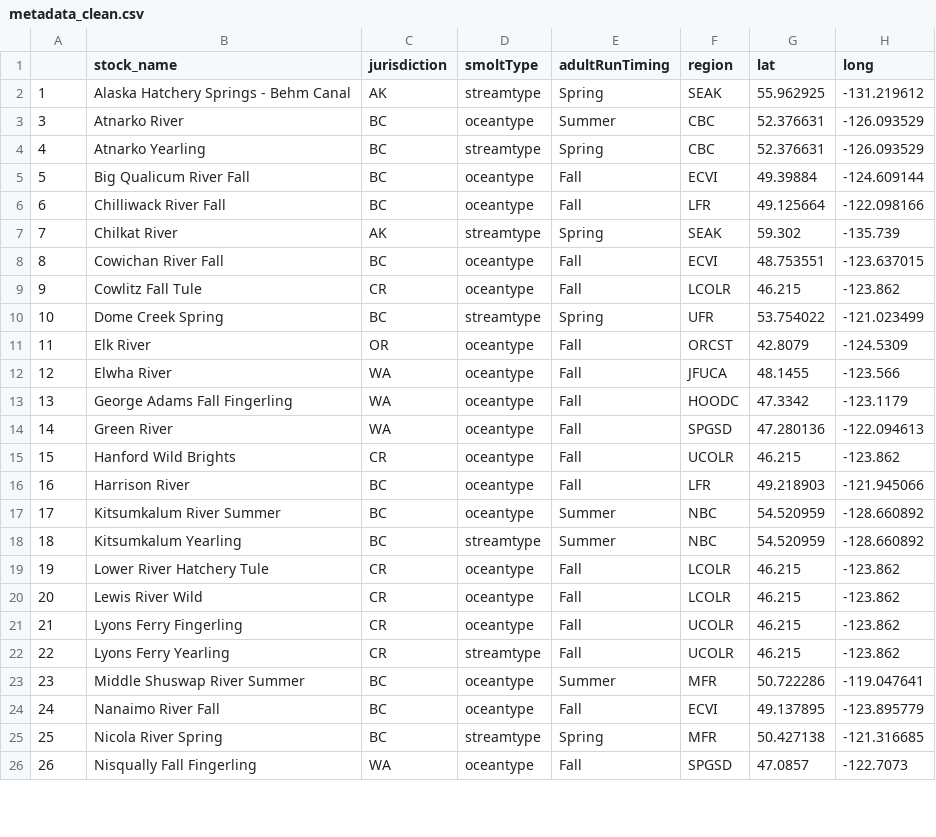
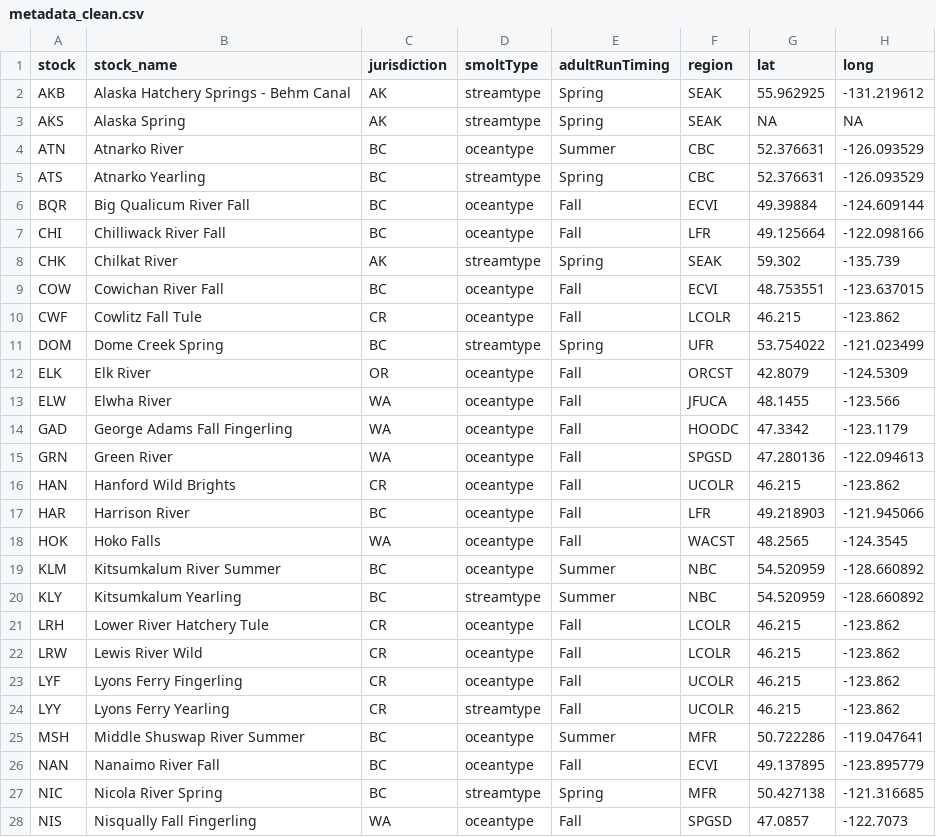
Before and after one commit to CamFreshwater/chinDyn, a CSV file: data/salmonData/metadata_clean.csv, drawn as a sheet; only a part is shown; the diff covers the shown part only.

```diff
--- a/data/salmonData/metadata_clean.csv
+++ b/data/salmonData/metadata_clean.csv
@@ -1,26 +1,28 @@
-,stock_name,jurisdiction,smoltType,adultRunTiming,region,lat,long
-1,Alaska Hatchery Springs - Behm Canal,AK,streamtype,Spring,SEAK,55.962925,-131.219612
-3,Atnarko River,BC,oceantype,Summer,CBC,52.376631,-126.093529
-4,Atnarko Yearling,BC,streamtype,Spring,CBC,52.376631,-126.093529
-5,Big Qualicum River Fall,BC,oceantype,Fall,ECVI,49.39884,-124.609144
-6,Chilliwack River Fall,BC,oceantype,Fall,LFR,49.125664,-122.098166
-7,Chilkat River,AK,streamtype,Spring,SEAK,59.302,-135.739
-8,Cowichan River Fall,BC,oceantype,Fall,ECVI,48.753551,-123.637015
-9,Cowlitz Fall Tule,CR,oceantype,Fall,LCOLR,46.215,-123.862
-10,Dome Creek Spring,BC,streamtype,Spring,UFR,53.754022,-121.023499
-11,Elk River,OR,oceantype,Fall,ORCST,42.8079,-124.5309
-12,Elwha River,WA,oceantype,Fall,JFUCA,48.1455,-123.566
-13,George Adams Fall Fingerling,WA,oceantype,Fall,HOODC,47.3342,-123.1179
-14,Green River,WA,oceantype,Fall,SPGSD,47.280136,-122.094613
-15,Hanford Wild Brights,CR,oceantype,Fall,UCOLR,46.215,-123.862
-16,Harrison River,BC,oceantype,Fall,LFR,49.218903,-121.945066
-17,Kitsumkalum River Summer,BC,oceantype,Summer,NBC,54.520959,-128.660892
-18,Kitsumkalum Yearling,BC,streamtype,Summer,NBC,54.520959,-128.660892
-19,Lower River Hatchery Tule,CR,oceantype,Fall,LCOLR,46.215,-123.862
-20,Lewis River Wild,CR,oceantype,Fall,LCOLR,46.215,-123.862
-21,Lyons Ferry Fingerling,CR,oceantype,Fall,UCOLR,46.215,-123.862
-22,Lyons Ferry Yearling,CR,streamtype,Fall,UCOLR,46.215,-123.862
-23,Middle Shuswap River Summer,BC,oceantype,Summer,MFR,50.722286,-119.047641
-24,Nanaimo River Fall,BC,oceantype,Fall,ECVI,49.137895,-123.895779
-25,Nicola River Spring,BC,streamtype,Spring,MFR,50.427138,-121.316685
-26,Nisqually Fall Fingerling,WA,oceantype,Fall,SPGSD,47.0857,-122.7073
+stock,stock_name,jurisdiction,smoltType,adultRunTiming,region,lat,long
+AKB,Alaska Hatchery Springs - Behm Canal,AK,streamtype,Spring,SEAK,55.962925,-131.219612
+AKS,Alaska Spring,AK,streamtype,Spring,SEAK,NA,NA
+ATN,Atnarko River,BC,oceantype,Summer,CBC,52.376631,-126.093529
+ATS,Atnarko Yearling,BC,streamtype,Spring,CBC,52.376631,-126.093529
+BQR,Big Qualicum River Fall,BC,oceantype,Fall,ECVI,49.39884,-124.609144
+CHI,Chilliwack River Fall,BC,oceantype,Fall,LFR,49.125664,-122.098166
+CHK,Chilkat River,AK,streamtype,Spring,SEAK,59.302,-135.739
+COW,Cowichan River Fall,BC,oceantype,Fall,ECVI,48.753551,-123.637015
+CWF,Cowlitz Fall Tule,CR,oceantype,Fall,LCOLR,46.215,-123.862
+DOM,Dome Creek Spring,BC,streamtype,Spring,UFR,53.754022,-121.023499
+ELK,Elk River,OR,oceantype,Fall,ORCST,42.8079,-124.5309
+ELW,Elwha River,WA,oceantype,Fall,JFUCA,48.1455,-123.566
+GAD,George Adams Fall Fingerling,WA,oceantype,Fall,HOODC,47.3342,-123.1179
+GRN,Green River,WA,oceantype,Fall,SPGSD,47.280136,-122.094613
+HAN,Hanford Wild Brights,CR,oceantype,Fall,UCOLR,46.215,-123.862
+HAR,Harrison River,BC,oceantype,Fall,LFR,49.218903,-121.945066
+HOK,Hoko Falls,WA,oceantype,Fall,WACST,48.2565,-124.3545
+KLM,Kitsumkalum River Summer,BC,oceantype,Summer,NBC,54.520959,-128.660892
+KLY,Kitsumkalum Yearling,BC,streamtype,Summer,NBC,54.520959,-128.660892
+LRH,Lower River Hatchery Tule,CR,oceantype,Fall,LCOLR,46.215,-123.862
+LRW,Lewis River Wild,CR,oceantype,Fall,LCOLR,46.215,-123.862
+LYF,Lyons Ferry Fingerling,CR,oceantype,Fall,UCOLR,46.215,-123.862
+LYY,Lyons Ferry Yearling,CR,streamtype,Fall,UCOLR,46.215,-123.862
+MSH,Middle Shuswap River Summer,BC,oceantype,Summer,MFR,50.722286,-119.047641
+NAN,Nanaimo River Fall,BC,oceantype,Fall,ECVI,49.137895,-123.895779
+NIC,Nicola River Spring,BC,streamtype,Spring,MFR,50.427138,-121.316685
+NIS,Nisqually Fall Fingerling,WA,oceantype,Fall,SPGSD,47.0857,-122.7073
```
Also changed, not shown: 2 added rows and 31 edited cells elsewhere in this file, data/salmonData/metadata.csv, 2 other files.
